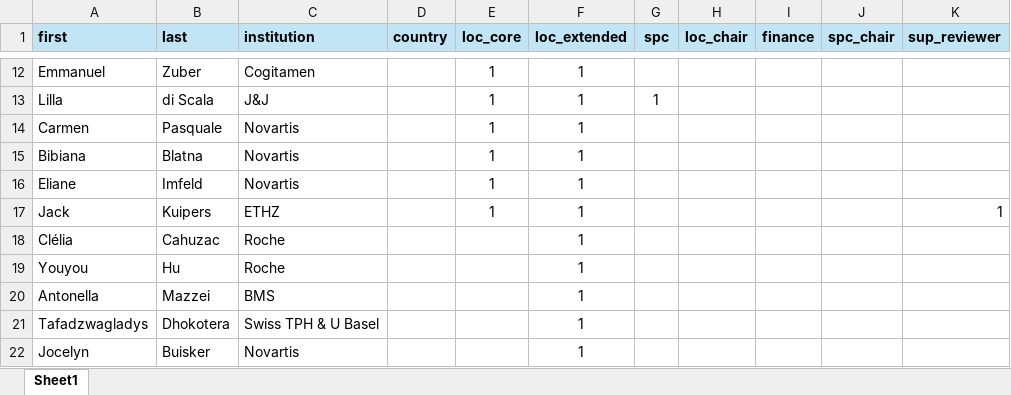
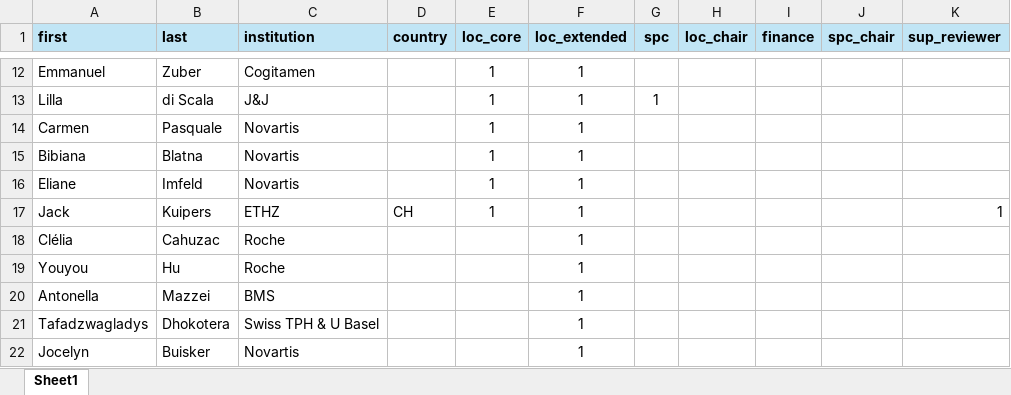
Before and after one commit to iscb2025/iscb2025.github.io, an Excel workbook: data/committees.xlsx, sheet Sheet1, drawn as a sheet; only a part is shown, gaps mark what is left out; values as stored, in another font and other column widths than the file's, no borders; the diff names each change by its address in the sheet, - before the commit and + after, or states it on an @@ line.

Commit message:
Fix Jack Kuipers country code

```diff
--- a/data/committees.xlsx (sheet Sheet1)
+++ b/data/committees.xlsx (sheet Sheet1)
-D17 (country): (empty)
+D17 (country): CH
```
Also changed, not shown: 2 other files.
